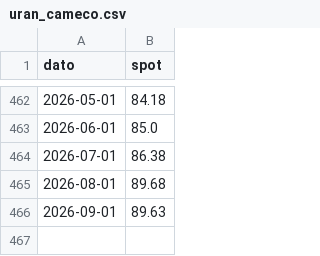
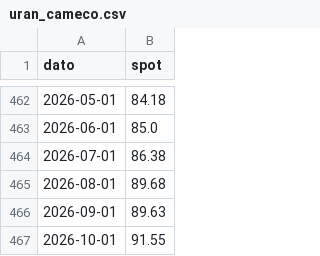
Before and after one commit to frdmid/syklusbordet-data, a CSV file: uran_cameco.csv, drawn as a sheet; only a part is shown, gaps mark what is left out; the diff names each change by its address in the sheet, - before the commit and + after, or states it on an @@ line.

```diff
--- a/uran_cameco.csv
+++ b/uran_cameco.csv
+row 467: 2026-10-01 | 91.55
```
